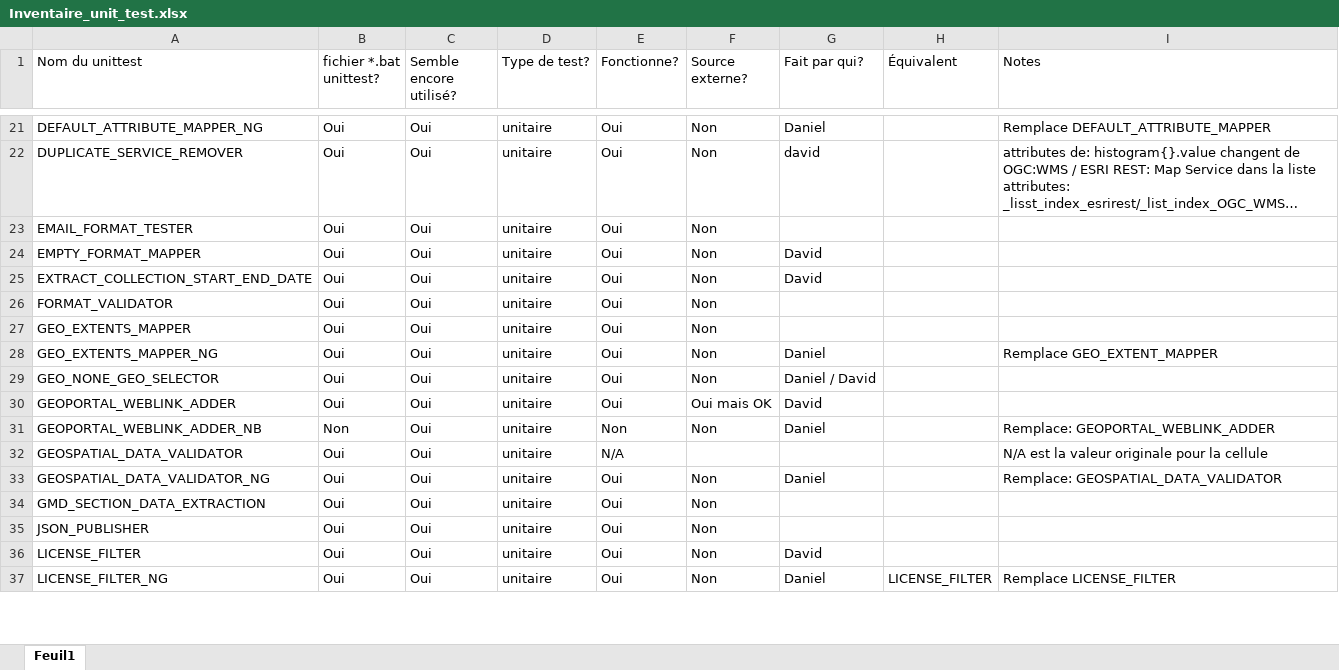
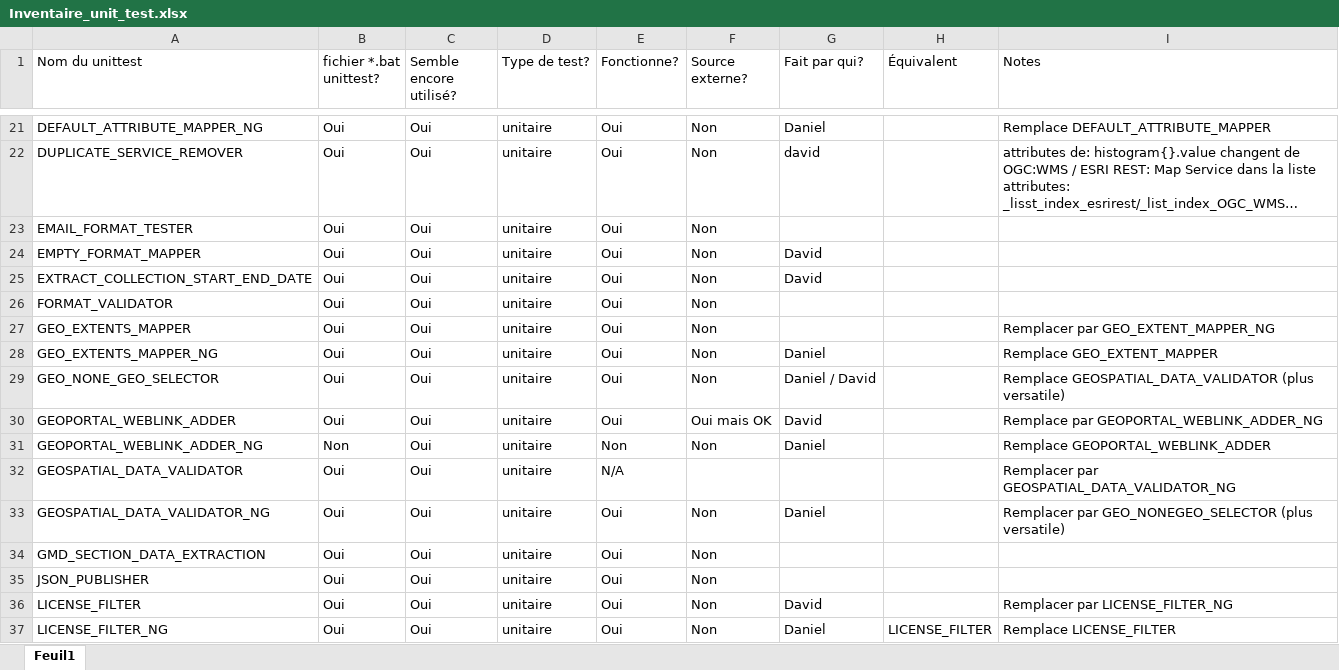
Before and after one commit to federal-geospatial-platform/fgp-metadata-proxy, an Excel workbook: FME_files/UNIT_TESTS/Inventaire_unit_test.xlsx, sheet Feuil1, drawn as a sheet; only a part is shown, gaps mark what is left out; long unchanged cells end in …; values as stored, in another font and other column widths than the file's, no cell formats; conditional formats not drawn; the diff covers the shown part only; the diff names each change by its address in the sheet, - before the commit and + after, or states it on an @@ line.

Commit message:
Mise à jour du fichier inventaire
Mise a jour des travaux xxx_NG fait par Daniel

```diff
--- a/FME_files/UNIT_TESTS/Inventaire_unit_test.xlsx (sheet Feuil1)
+++ b/FME_files/UNIT_TESTS/Inventaire_unit_test.xlsx (sheet Feuil1)
-I27 (Notes): (empty)
+I27 (Notes): Remplacer par GEO_EXTENT_MAPPER_NG
-I29 (Notes): (empty)
+I29 (Notes): Remplace GEOSPATIAL_DATA_VALIDATOR (plus versatile)
-I30 (Notes): (empty)
+I30 (Notes): Remplace par GEOPORTAL_WEBLINK_ADDER_NG
-A31 (Nom du unittest): GEOPORTAL_WEBLINK_ADDER_NB
+A31 (Nom du unittest): GEOPORTAL_WEBLINK_ADDER_NG
-I31 (Notes): Remplace: GEOPORTAL_WEBLINK_ADDER
+I31 (Notes): Remplace GEOPORTAL_WEBLINK_ADDER
-I32 (Notes): N/A est la valeur originale pour la cellule
+I32 (Notes): Remplacer par GEOSPATIAL_DATA_VALIDATOR_NG
-I33 (Notes): Remplace: GEOSPATIAL_DATA_VALIDATOR
+I33 (Notes): Remplacer par GEO_NONEGEO_SELECTOR (plus versatile)
-I36 (Notes): (empty)
+I36 (Notes): Remplacer par LICENSE_FILTER_NG
```
Also changed, not shown: 11 edited cells elsewhere in this sheet, cell formats.
